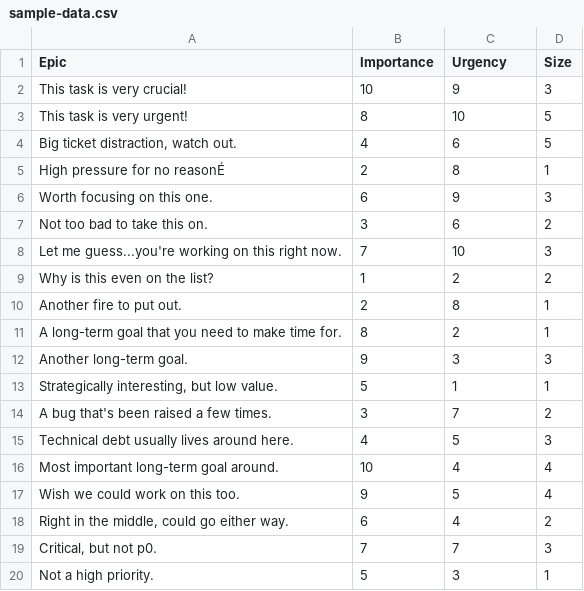
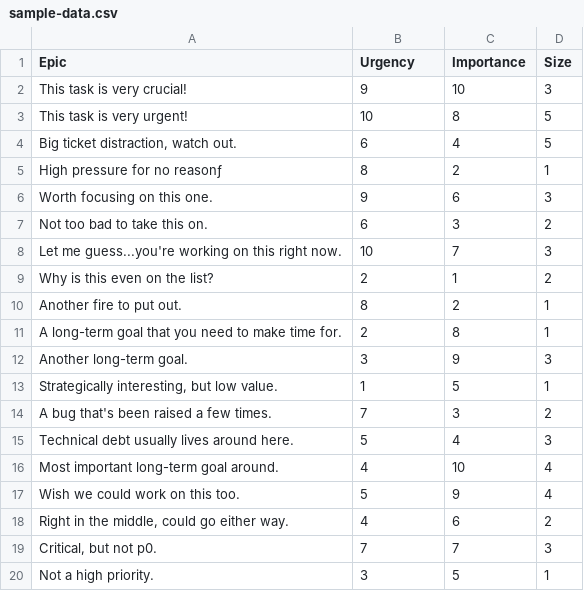
Before and after one commit to uptownnickbrown/priority-matrix, a CSV file: sample-data.csv, drawn as a sheet.

```diff
--- a/sample-data.csv
+++ b/sample-data.csv
@@ -1,20 +1,20 @@
-Epic,Importance,Urgency,Size
-This task is very crucial!,10,9,3
-This task is very urgent!,8,10,5
-"Big ticket distraction, watch out.",4,6,5
-High pressure for no reasonÉ,2,8,1
-Worth focusing on this one.,6,9,3
-Not too bad to take this on.,3,6,2
-Let me guess...you're working on this right now.,7,10,3
-Why is this even on the list?,1,2,2
-Another fire to put out.,2,8,1
-A long-term goal that you need to make time for.,8,2,1
-Another long-term goal.,9,3,3
-"Strategically interesting, but low value.",5,1,1
-A bug that's been raised a few times.,3,7,2
-Technical debt usually lives around here.,4,5,3
-Most important long-term goal around.,10,4,4
-Wish we could work on this too.,9,5,4
-"Right in the middle, could go either way.",6,4,2
+Epic,Urgency,Importance,Size
+This task is very crucial!,9,10,3
+This task is very urgent!,10,8,5
+"Big ticket distraction, watch out.",6,4,5
+High pressure for no reasonƒ,8,2,1
+Worth focusing on this one.,9,6,3
+Not too bad to take this on.,6,3,2
+Let me guess...you're working on this right now.,10,7,3
+Why is this even on the list?,2,1,2
+Another fire to put out.,8,2,1
+A long-term goal that you need to make time for.,2,8,1
+Another long-term goal.,3,9,3
+"Strategically interesting, but low value.",1,5,1
+A bug that's been raised a few times.,7,3,2
+Technical debt usually lives around here.,5,4,3
+Most important long-term goal around.,4,10,4
+Wish we could work on this too.,5,9,4
+"Right in the middle, could go either way.",4,6,2
 "Critical, but not p0.",7,7,3
-Not a high priority.,5,3,1
+Not a high priority.,3,5,1
```
Also changed, not shown: 4 other files.
